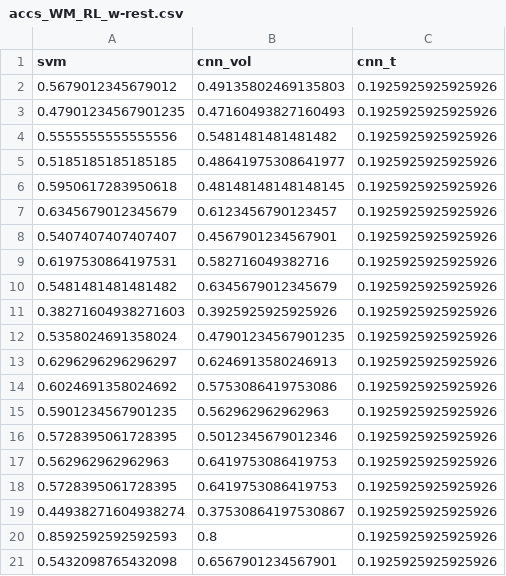
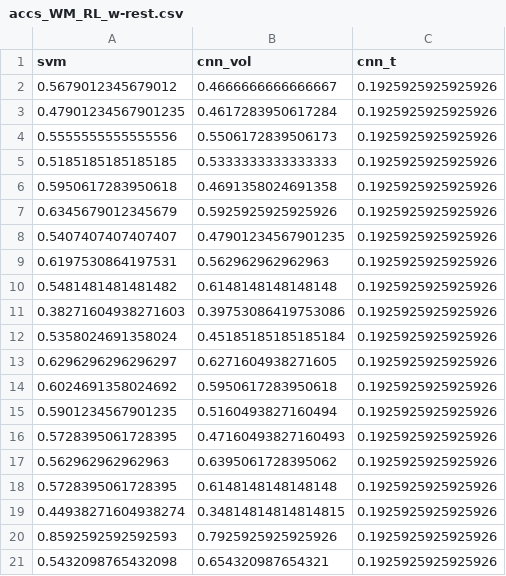
Before and after one commit to PhilippS893/thesis_code_and_analyses, a CSV file: 06_real-time_simulation/stats/accs_WM_RL_w-rest.csv, drawn as a sheet.

```diff
--- a/06_real-time_simulation/stats/accs_WM_RL_w-rest.csv
+++ b/06_real-time_simulation/stats/accs_WM_RL_w-rest.csv
@@ -1,21 +1,21 @@
 svm,cnn_vol,cnn_t
-0.5679012345679012,0.49135802469135803,0.1925925925925926
-0.47901234567901235,0.47160493827160493,0.1925925925925926
-0.5555555555555556,0.5481481481481482,0.1925925925925926
-0.5185185185185185,0.48641975308641977,0.1925925925925926
-0.5950617283950618,0.48148148148148145,0.1925925925925926
-0.6345679012345679,0.6123456790123457,0.1925925925925926
-0.5407407407407407,0.4567901234567901,0.1925925925925926
-0.6197530864197531,0.582716049382716,0.1925925925925926
-0.5481481481481482,0.6345679012345679,0.1925925925925926
-0.38271604938271603,0.3925925925925926,0.1925925925925926
-0.5358024691358024,0.47901234567901235,0.1925925925925926
-0.6296296296296297,0.6246913580246913,0.1925925925925926
-0.6024691358024692,0.5753086419753086,0.1925925925925926
-0.5901234567901235,0.562962962962963,0.1925925925925926
-0.5728395061728395,0.5012345679012346,0.1925925925925926
-0.562962962962963,0.6419753086419753,0.1925925925925926
-0.5728395061728395,0.6419753086419753,0.1925925925925926
-0.44938271604938274,0.37530864197530867,0.1925925925925926
-0.8592592592592593,0.8,0.1925925925925926
-0.5432098765432098,0.6567901234567901,0.1925925925925926
+0.5679012345679012,0.4666666666666667,0.1925925925925926
+0.47901234567901235,0.4617283950617284,0.1925925925925926
+0.5555555555555556,0.5506172839506173,0.1925925925925926
+0.5185185185185185,0.5333333333333333,0.1925925925925926
+0.5950617283950618,0.4691358024691358,0.1925925925925926
+0.6345679012345679,0.5925925925925926,0.1925925925925926
+0.5407407407407407,0.47901234567901235,0.1925925925925926
+0.6197530864197531,0.562962962962963,0.1925925925925926
+0.5481481481481482,0.6148148148148148,0.1925925925925926
+0.38271604938271603,0.39753086419753086,0.1925925925925926
+0.5358024691358024,0.45185185185185184,0.1925925925925926
+0.6296296296296297,0.6271604938271605,0.1925925925925926
+0.6024691358024692,0.5950617283950618,0.1925925925925926
+0.5901234567901235,0.5160493827160494,0.1925925925925926
+0.5728395061728395,0.47160493827160493,0.1925925925925926
+0.562962962962963,0.6395061728395062,0.1925925925925926
+0.5728395061728395,0.6148148148148148,0.1925925925925926
+0.44938271604938274,0.34814814814814815,0.1925925925925926
+0.8592592592592593,0.7925925925925926,0.1925925925925926
+0.5432098765432098,0.654320987654321,0.1925925925925926
```
Also changed, not shown: 06_real-time_simulation/stats/accs_RELATIONAL_RL_w-rest.csv, 06_real-time_simulation/stats/accs_cropped_MOTOR_RL_w-rest.csv, 20 other files.
